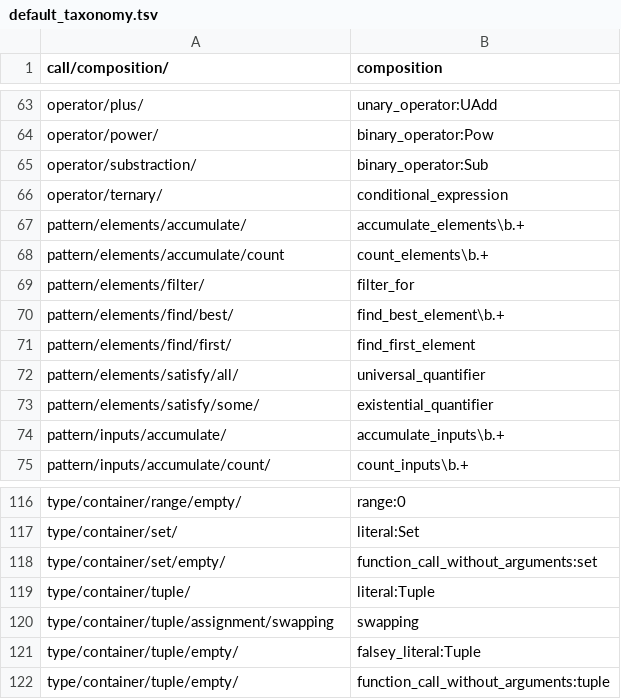
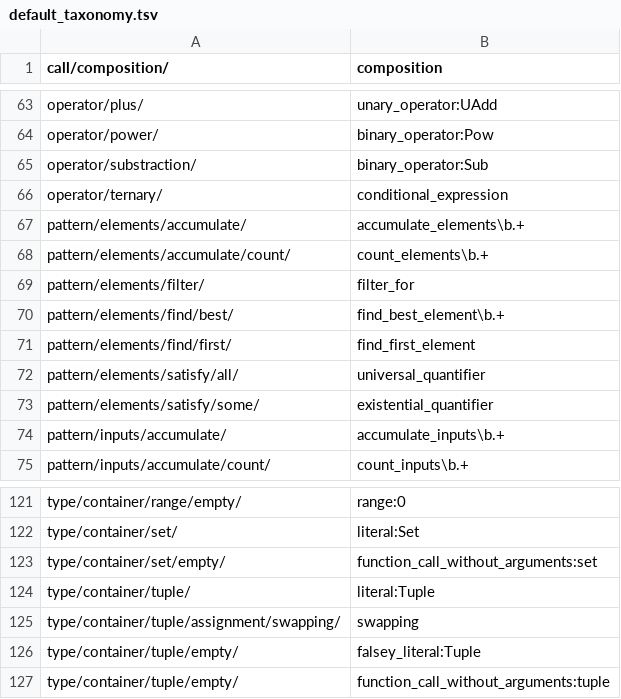
Before and after one commit to laowantong/paroxython, a TSV file: taxonomies/default_taxonomy.tsv, drawn as a sheet; only a part is shown, gaps mark what is left out; the diff covers the shown part only.

```diff
--- a/taxonomies/default_taxonomy.tsv
+++ b/taxonomies/default_taxonomy.tsv
@@ -67,3 +67,3 @@ operator/ternary/	conditional_expression
 pattern/elements/accumulate/	accumulate_elements\b.+
-pattern/elements/accumulate/count	count_elements\b.+
+pattern/elements/accumulate/count/	count_elements\b.+
 pattern/elements/filter/	filter_for
@@ -119,3 +124,3 @@ type/container/set/empty/	function_call_without_arguments:set
 type/container/tuple/	literal:Tuple
-type/container/tuple/assignment/swapping	swapping
+type/container/tuple/assignment/swapping/	swapping
 type/container/tuple/empty/	falsey_literal:Tuple
```
Also changed, not shown: 6 added rows, 4 removed rows and 54 edited cells elsewhere in this file, 7 other files.
